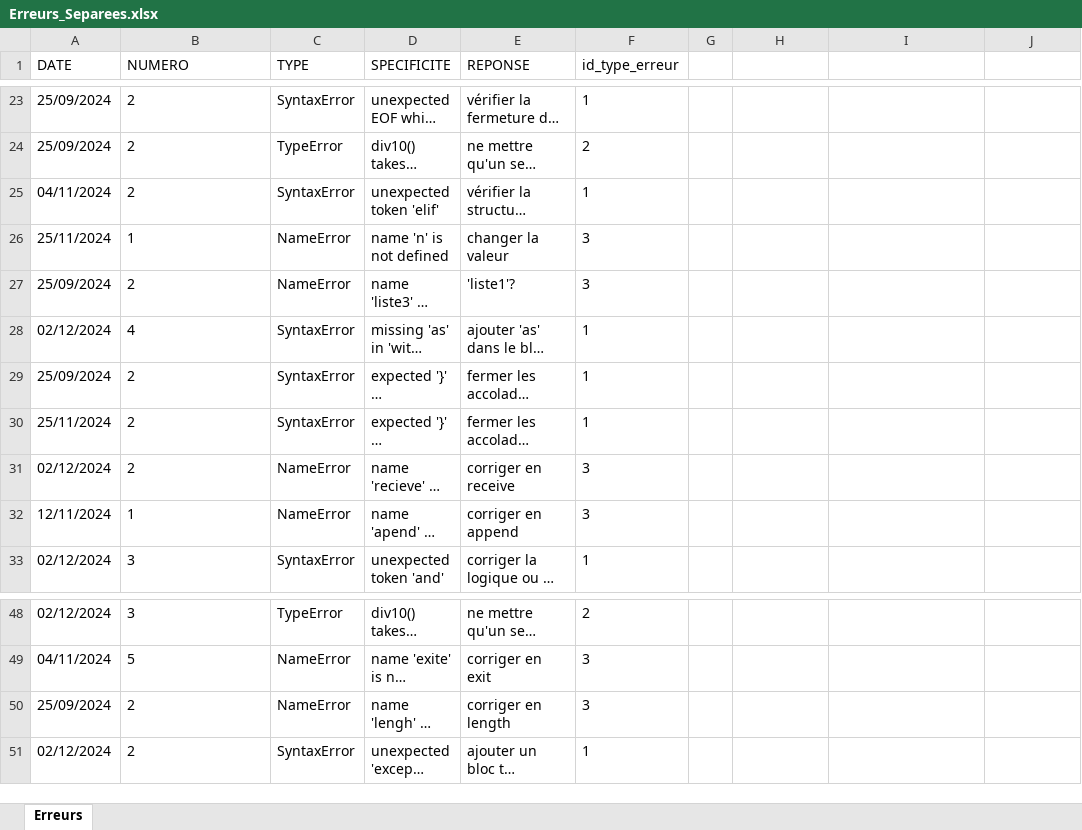
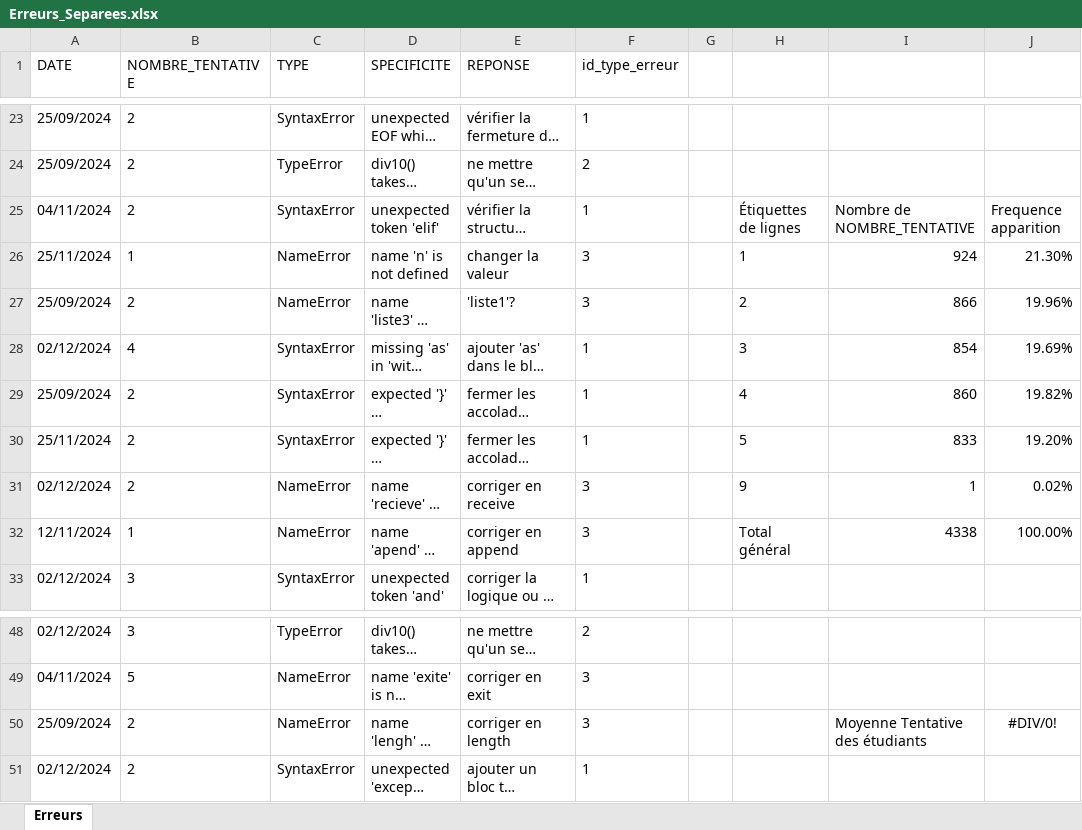
Before and after one commit to chynel/SAE1.02, an Excel workbook: Lot2/Erreurs_Separees.xlsx, sheet Erreurs, drawn as a sheet; only a part is shown, gaps mark what is left out; long unchanged cells end in …; values as stored, in another font and other column widths than the file's, no borders; charts and pictures not drawn; the diff covers the shown part only; the diff names each change by its address in the sheet, - before the commit and + after, or states it on an @@ line.

```diff
--- a/Lot2/Erreurs_Separees.xlsx (sheet Erreurs)
+++ b/Lot2/Erreurs_Separees.xlsx (sheet Erreurs)
-B1: NUMERO
+B1: NOMBRE_TENTATIVE
-H25: (empty)
+H25: Étiquettes de lignes
-I25: (empty)
+I25: Nombre de NOMBRE_TENTATIVE
-J25: (empty)
+J25: Frequence apparition
-H26: (empty)
+H26: 1
-I26: (empty)
+I26: 924
-J26: (empty)
+J26: 21.30%
-H27: (empty)
+H27: 2
-I27: (empty)
+I27: 866
-J27: (empty)
+J27: 19.96%
-H28: (empty)
+H28: 3
-I28: (empty)
+I28: 854
-J28: (empty)
+J28: 19.69%
-H29: (empty)
+H29: 4
-I29: (empty)
+I29: 860
-J29: (empty)
+J29: 19.82%
-H30: (empty)
+H30: 5
-I30: (empty)
+I30: 833
-J30: (empty)
+J30: 19.20%
-H31: (empty)
+H31: 9
-I31: (empty)
+I31: 1
-J31: (empty)
+J31: 0.02%
-H32: (empty)
+H32: Total général
-I32: (empty)
+I32: 4338
-J32: (empty)
+J32: 100.00%
-I50: (empty)
+I50: Moyenne Tentative des étudiants
-J50: (empty)
+J50: #DIV/0!
```
Also changed, not shown: 18 edited cells elsewhere in this sheet, charts or pictures, Lot1/Infos_Etudiants.xlsx, 5 other files.
